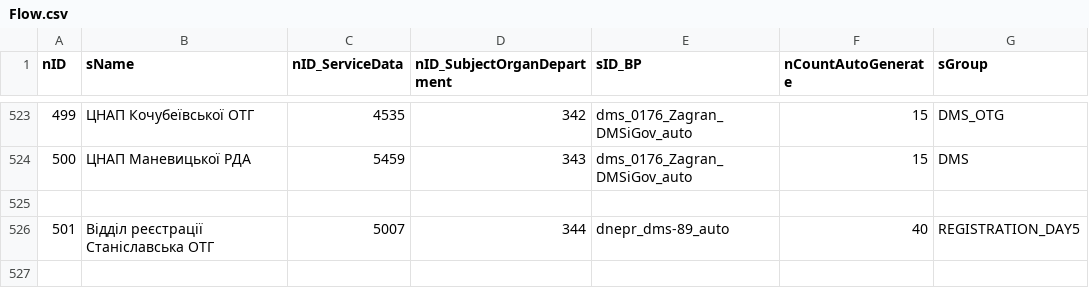
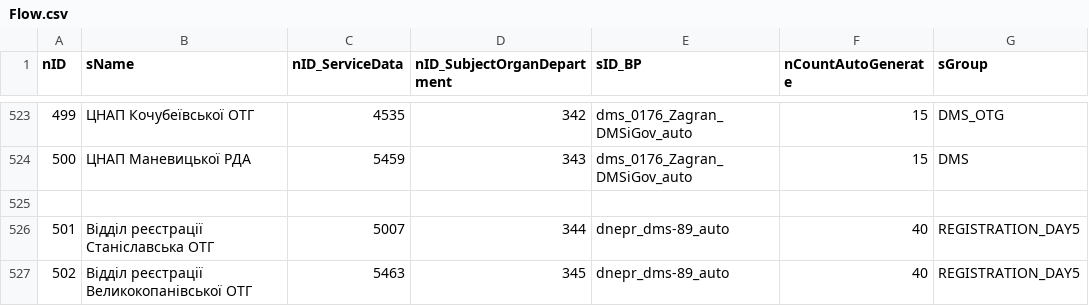
Before and after one commit to iGov-UA/iGov_Data, a CSV file: wf-region/src/main/resources/data/iGov__Test_Delta/Flow.csv, drawn as a sheet; only a part is shown, gaps mark what is left out.

```diff
--- a/wf-region/src/main/resources/data/iGov__Test_Delta/Flow.csv
+++ b/wf-region/src/main/resources/data/iGov__Test_Delta/Flow.csv
@@ -526 +526,2 @@ nID;sName;nID_ServiceData;nID_SubjectOrganDepartment;sID_BP;nCountAutoGenerate;s
 501;Відділ реєстрації Станіславська ОТГ;5007;344;dnepr_dms-89_auto;40;REGISTRATION_DAY5
+502;Відділ реєстрації Великокопанівської ОТГ;5463;345;dnepr_dms-89_auto;40;REGISTRATION_DAY5
```
Also changed, not shown: wf-region/src/main/resources/data/iGov__Test_Delta/FlowLink.csv, wf-region/src/main/resources/data/iGov__Test_Delta/FlowProperty.csv, 2 other files.
